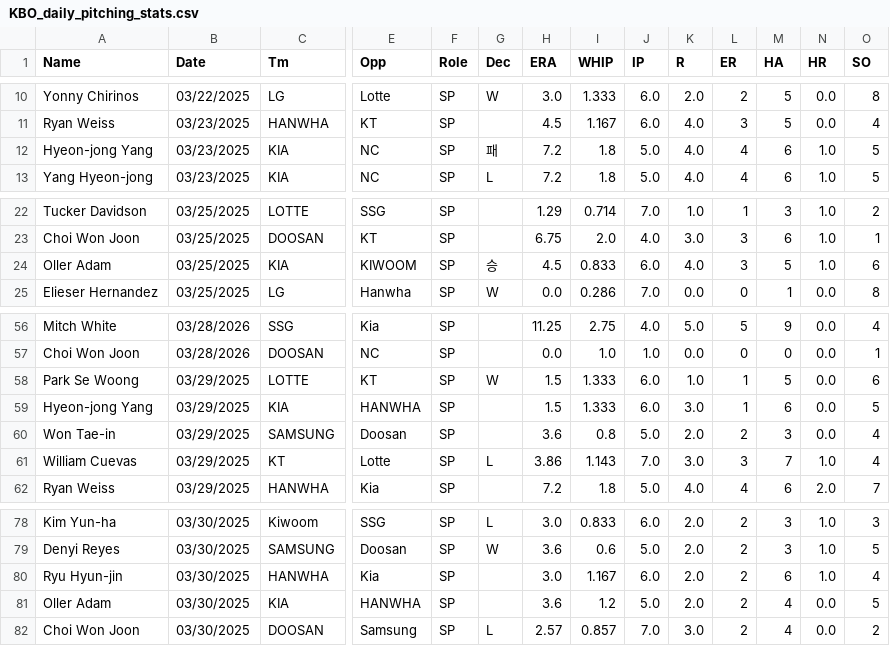
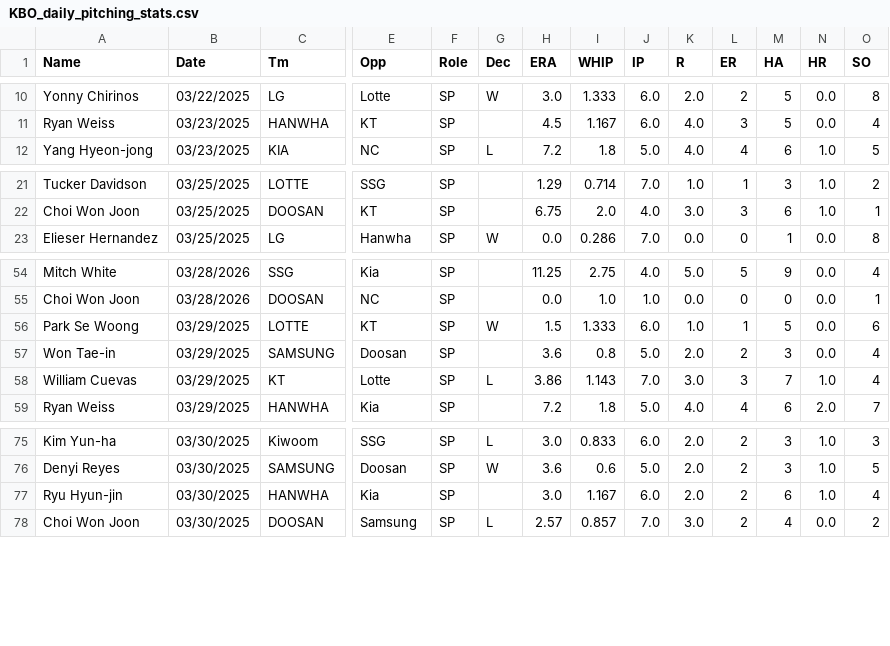
Before and after one commit to cgpropz/KBO, a CSV file: KBO_daily_pitching_stats.csv, drawn as a sheet; only a part is shown, gaps mark what is left out; rows hold the shown columns only; the diff names each change by its address in the sheet, - before the commit and + after, or states it on an @@ line.

Commit message:
fix: clean duplicate pitcher rows, add BA to TB props, regenerate projections
- Removed 2 'Oller Adam' and 2 'Hyeon-jong Yang' duplicate rows from pitcher CSVs
- Added missing 'ba' field to Total Bases projections in generator
- Regenerated batter_projections.json (43 projections, 0 missing fields)
- All stats verified: OPS, avg/g, BA, splits, hit rates, WHIP — 0 mismatches

```diff
--- a/KBO_daily_pitching_stats.csv
+++ b/KBO_daily_pitching_stats.csv
-row 12: Hyeon-jong Yang | 03/23/2025 | KIA | NC | SP | 패 | 7.2 | 1.8 | 5.0 | 4.0 | 4 | 6 | 1.0 | 5
-row 24: Oller Adam | 03/25/2025 | KIA | KIWOOM | SP | 승 | 4.5 | 0.833 | 6.0 | 4.0 | 3 | 5 | 1.0 | 6
-row 59: Hyeon-jong Yang | 03/29/2025 | KIA | HANWHA | SP |  | 1.5 | 1.333 | 6.0 | 3.0 | 1 | 6 | 0.0 | 5
-row 81: Oller Adam | 03/30/2025 | KIA | HANWHA | SP |  | 3.6 | 1.2 | 5.0 | 2.0 | 2 | 4 | 0.0 | 5
```
Also changed, not shown: Pitchers-Data/KBO_daily_pitching_stats_combined.csv, 4 other files.
